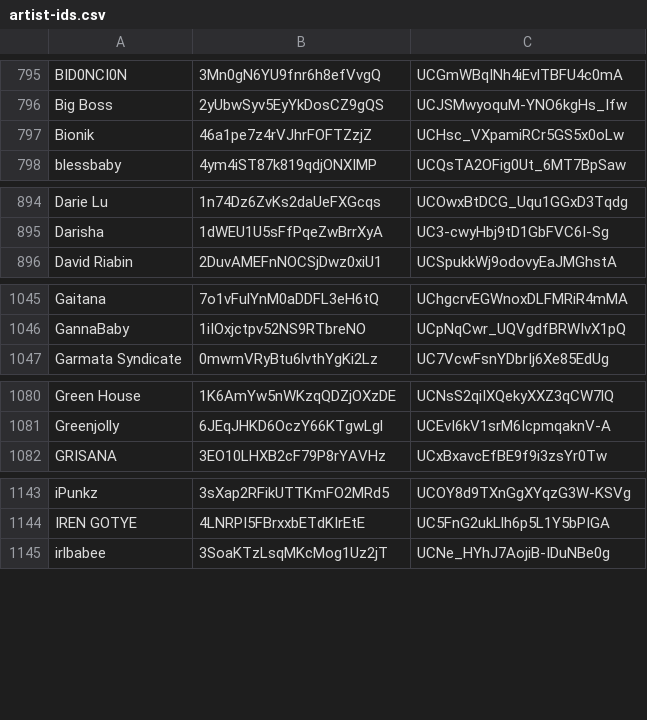
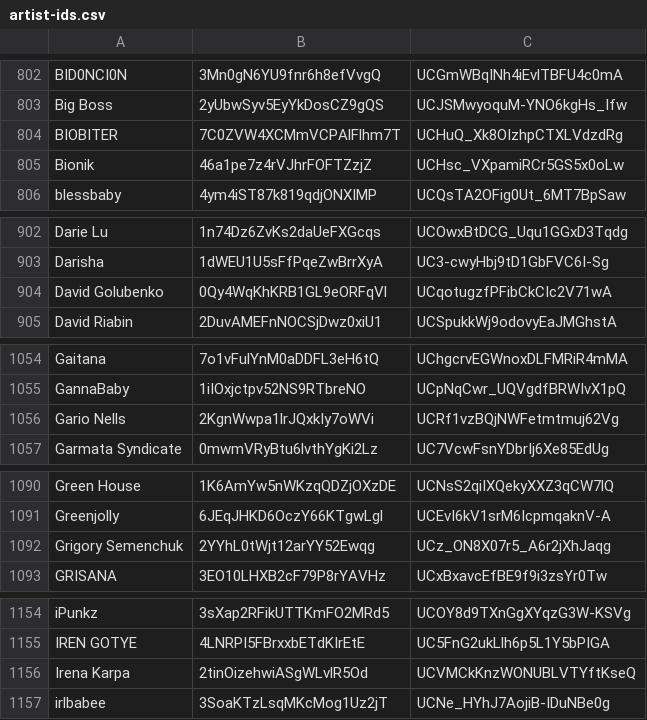
Before and after one commit to undead404/ukraiinska-nova, a CSV file: artist-ids.csv, drawn as a sheet; only a part is shown, gaps mark what is left out; the diff covers the shown part only.

```diff
--- a/artist-ids.csv
+++ b/artist-ids.csv
@@ -796,2 +803,3 @@ BID0NCI0N,3Mn0gN6YU9fnr6h8efVvgQ,UCGmWBqINh4iEvlTBFU4c0mA
 Big Boss,2yUbwSyv5EyYkDosCZ9gQS,UCJSMwyoquM-YNO6kgHs_Ifw
+BIOBITER,7C0ZVW4XCMmVCPAlFlhm7T,UCHuQ_Xk8OIzhpCTXLVdzdRg
 Bionik,46a1pe7z4rVJhrFOFTZzjZ,UCHsc_VXpamiRCr5GS5x0oLw
@@ -895,2 +903,3 @@ Darie Lu,1n74Dz6ZvKs2daUeFXGcqs,UCOwxBtDCG_Uqu1GGxD3Tqdg
 Darisha,1dWEU1U5sFfPqeZwBrrXyA,UC3-cwyHbj9tD1GbFVC6I-Sg
+David Golubenko,0Qy4WqKhKRB1GL9eORFqVl,UCqotugzfPFibCkCIc2V71wA
 David Riabin,2DuvAMEFnNOCSjDwz0xiU1,UCSpukkWj9odovyEaJMGhstA
@@ -1046,2 +1055,3 @@ Gaitana,7o1vFulYnM0aDDFL3eH6tQ,UChgcrvEGWnoxDLFMRiR4mMA
 GannaBaby,1iIOxjctpv52NS9RTbreNO,UCpNqCwr_UQVgdfBRWIvX1pQ
+Gario Nells,2KgnWwpa1lrJQxkIy7oWVi,UCRf1vzBQjNWFetmtmuj62Vg
 Garmata Syndicate,0mwmVRyBtu6lvthYgKi2Lz,UC7VcwFsnYDbrIj6Xe85EdUg
@@ -1081,2 +1091,3 @@ Green House,1K6AmYw5nWKzqQDZjOXzDE,UCNsS2qiIXQekyXXZ3qCW7lQ
 Greenjolly,6JEqJHKD6OczY66KTgwLgl,UCEvI6kV1srM6IcpmqaknV-A
+Grigory Semenchuk,2YYhL0tWjt12arYY52Ewqg,UCz_ON8X07r5_A6r2jXhJaqg
 GRISANA,3EO10LHXB2cF79P8rYAVHz,UCxBxavcEfBE9f9i3zsYr0Tw
@@ -1144,2 +1155,3 @@ iPunkz,3sXap2RFikUTTKmFO2MRd5,UCOY8d9TXnGgXYqzG3W-KSVg
 IREN GOTYE,4LNRPI5FBrxxbETdKIrEtE,UC5FnG2ukLlh6p5L1Y5bPIGA
+Irena Karpa,2tinOizehwiASgWLvlR5Od,UCVMCkKnzWONUBLVTYftKseQ
 irlbabee,3SoaKTzLsqMKcMog1Uz2jT,UCNe_HYhJ7AojiB-IDuNBe0g
```
Also changed, not shown: 19 added rows elsewhere in this file.
